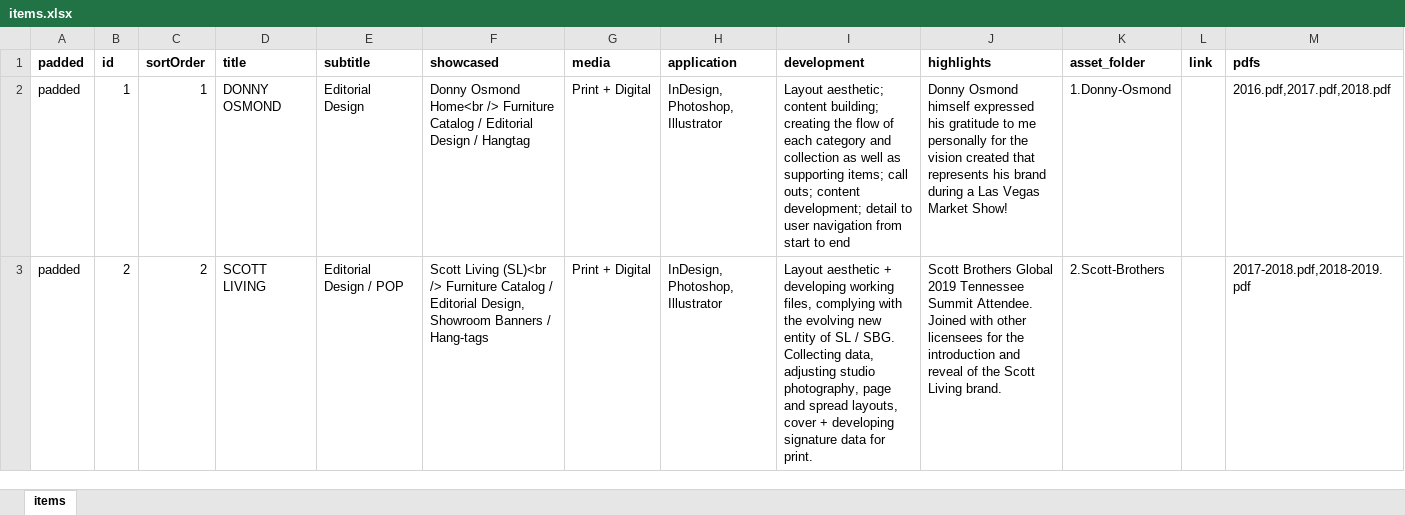
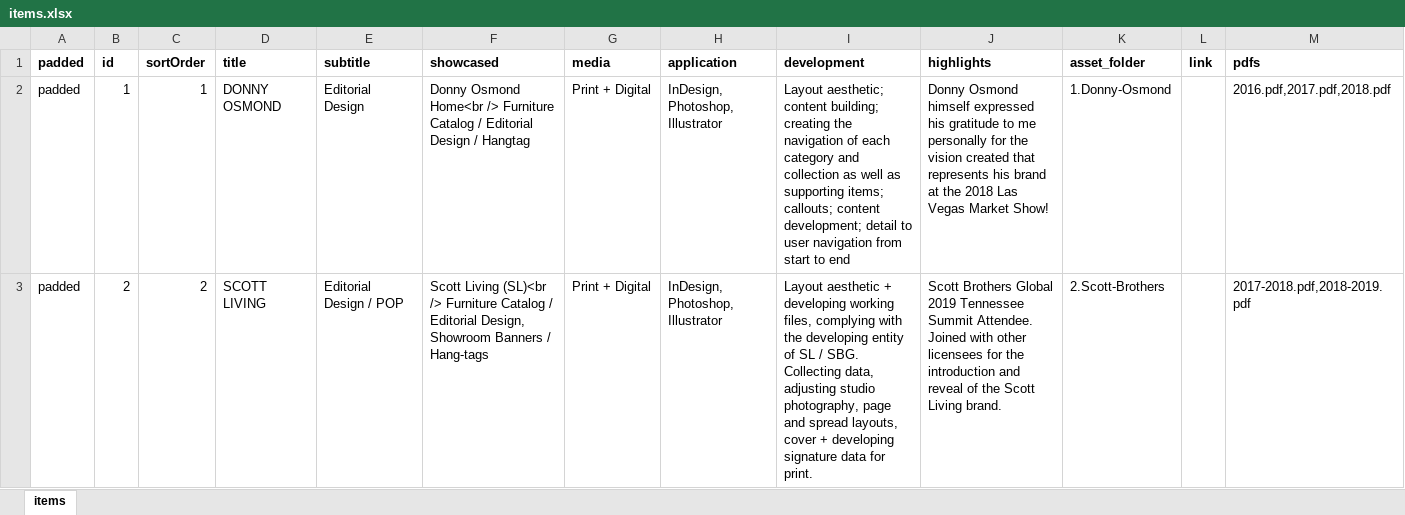
Before and after one commit to meatch/portfolio-xtina, an Excel workbook: express-routes/portfolio/items/items.xlsx, sheet items, drawn as a sheet; only a part is shown; values as stored, in another font and other column widths than the file's, no borders; the diff covers the shown part only; the diff names each change by its address in the sheet, - before the commit and + after, or states it on an @@ line.

Commit message:
Portfolio: Updated Items data.

```diff
--- a/express-routes/portfolio/items/items.xlsx (sheet items)
+++ b/express-routes/portfolio/items/items.xlsx (sheet items)
-I2 (development): …creating the flow of each category and collection as well as supporting items; call outs; content development;…
+I2 (development): …creating the navigation of each category and collection as well as supporting items; callouts; content development;…
-J2 (highlights): …his brand during a Las Vegas…
+J2 (highlights): …his brand at the 2018 Las Vegas…
-I3 (development): …with the evolving new entity of…
+I3 (development): …with the developing entity of…
```
Also changed, not shown: 4 edited cells elsewhere in this sheet, 2 other files.
